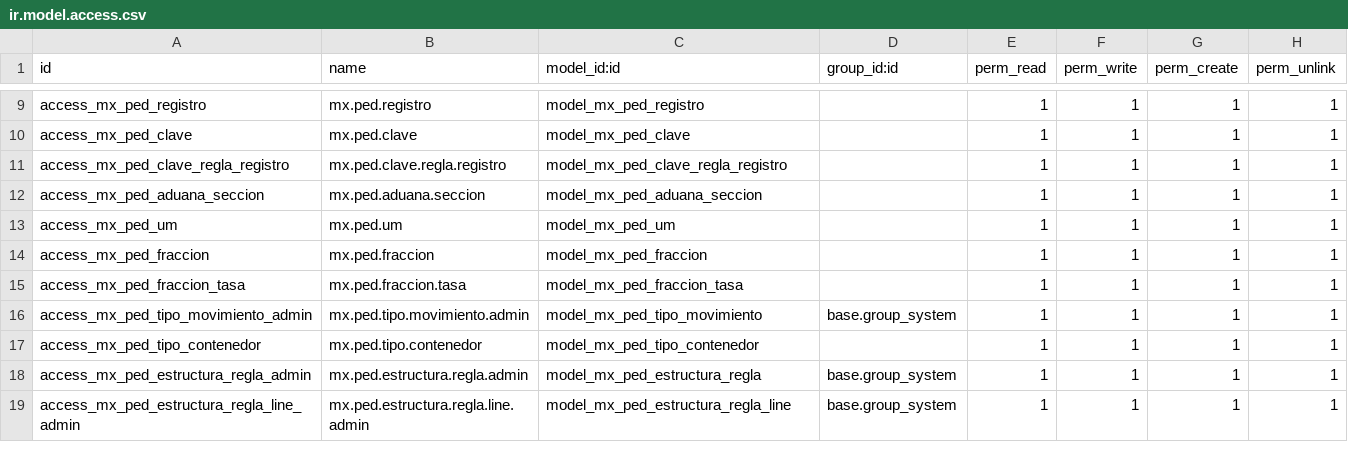
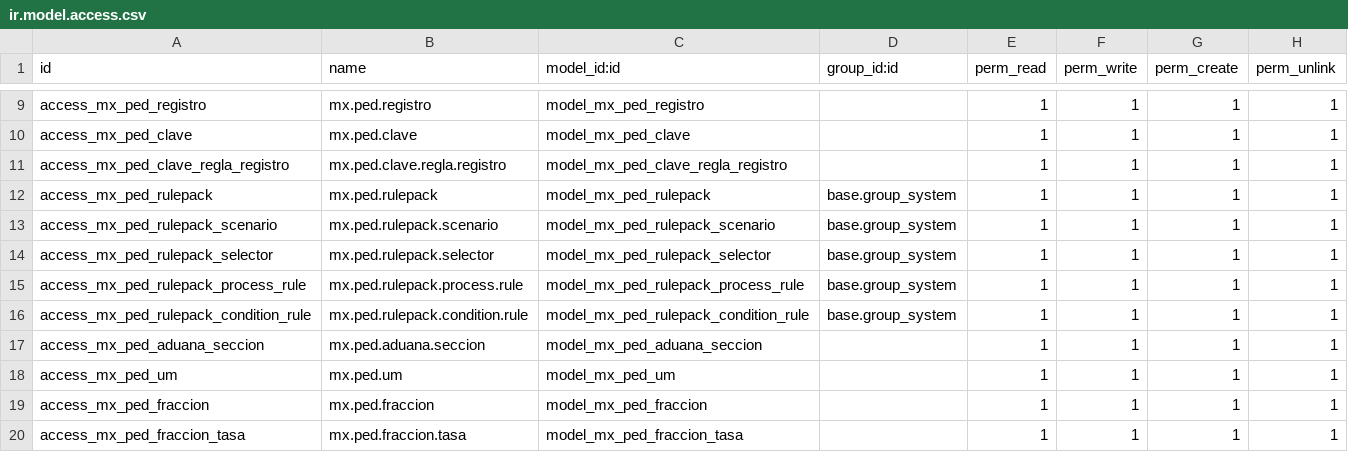
Before and after one commit to ramoncorquiz1997/modulo_aduana_odoo, a CSV file: security/ir.model.access.csv, drawn as a sheet; only a part is shown, gaps mark what is left out; the shorter side is filled out with more unchanged rows; the diff names each change by its address in the sheet, - before the commit and + after, or states it on an @@ line.

Commit message:
Rulepack

```diff
--- a/security/ir.model.access.csv
+++ b/security/ir.model.access.csv
+row 12: access_mx_ped_rulepack | mx.ped.rulepack | model_mx_ped_rulepack | base.group_system | 1 | 1 | 1 | 1
+row 13: access_mx_ped_rulepack_scenario | mx.ped.rulepack.scenario | model_mx_ped_rulepack_scenario | base.group_system | 1 | 1 | 1 | 1
+row 14: access_mx_ped_rulepack_selector | mx.ped.rulepack.selector | model_mx_ped_rulepack_selector | base.group_system | 1 | 1 | 1 | 1
+row 15: access_mx_ped_rulepack_process_rule | mx.ped.rulepack.process.rule | model_mx_ped_rulepack_process_rule | base.group_system | 1 | 1 | 1 | 1
+row 16: access_mx_ped_rulepack_condition_rule | mx.ped.rulepack.condition.rule | model_mx_ped_rulepack_condition_rule | base.group_system | 1 | 1 | 1 | 1
```
Also changed, not shown: 7 other files.
